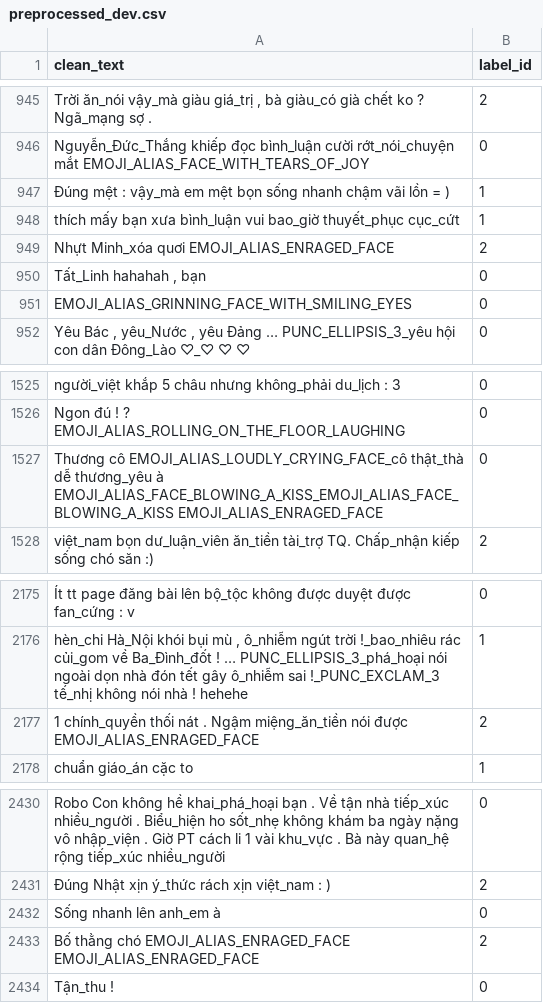
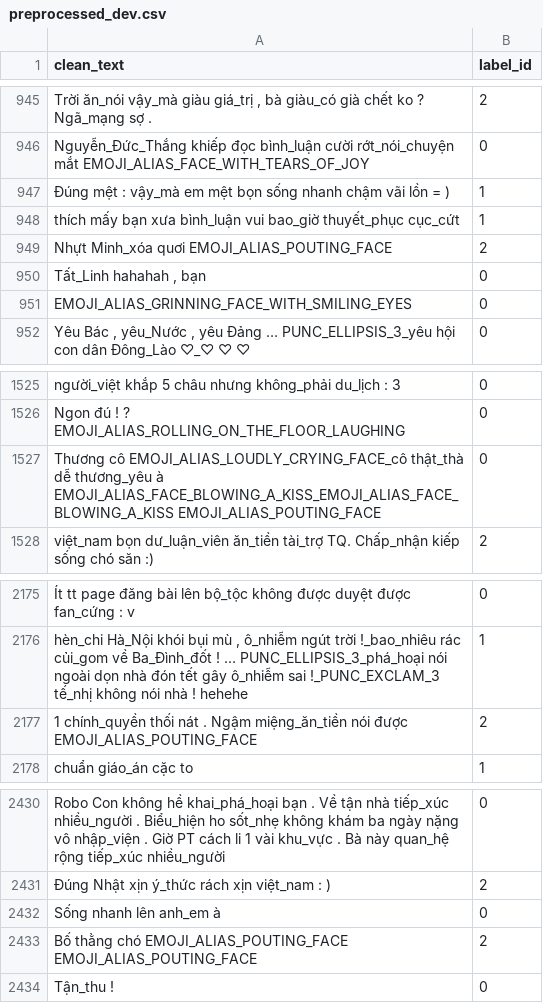
Before and after one commit to quocthaile/social_media_mining, a CSV file: dataset-vihsd/preprocessed_dev.csv, drawn as a sheet; only a part is shown, gaps mark what is left out; the diff names each change by its address in the sheet, - before the commit and + after, or states it on an @@ line.

```diff
--- a/dataset-vihsd/preprocessed_dev.csv
+++ b/dataset-vihsd/preprocessed_dev.csv
-A949 (clean_text): Nhựt Minh_xóa quơi EMOJI_ALIAS_ENRAGED_FACE
+A949 (clean_text): Nhựt Minh_xóa quơi EMOJI_ALIAS_POUTING_FACE
-A1527 (clean_text): …à EMOJI_ALIAS_FACE_BLOWING_A_KISS_EMOJI_ALIAS_FACE_BLOWING_A_KISS EMOJI_ALIAS_ENRAGED_FACE
+A1527 (clean_text): …à EMOJI_ALIAS_FACE_BLOWING_A_KISS_EMOJI_ALIAS_FACE_BLOWING_A_KISS EMOJI_ALIAS_POUTING_FACE
-A2177 (clean_text): …nói được EMOJI_ALIAS_ENRAGED_FACE
+A2177 (clean_text): …nói được EMOJI_ALIAS_POUTING_FACE
-A2433 (clean_text): …thằng chó EMOJI_ALIAS_ENRAGED_FACE EMOJI_ALIAS_ENRAGED_FACE
+A2433 (clean_text): …thằng chó EMOJI_ALIAS_POUTING_FACE EMOJI_ALIAS_POUTING_FACE
```
Also changed, not shown: dataset-vihsd/preprocessed_test.csv, 8 other files.
